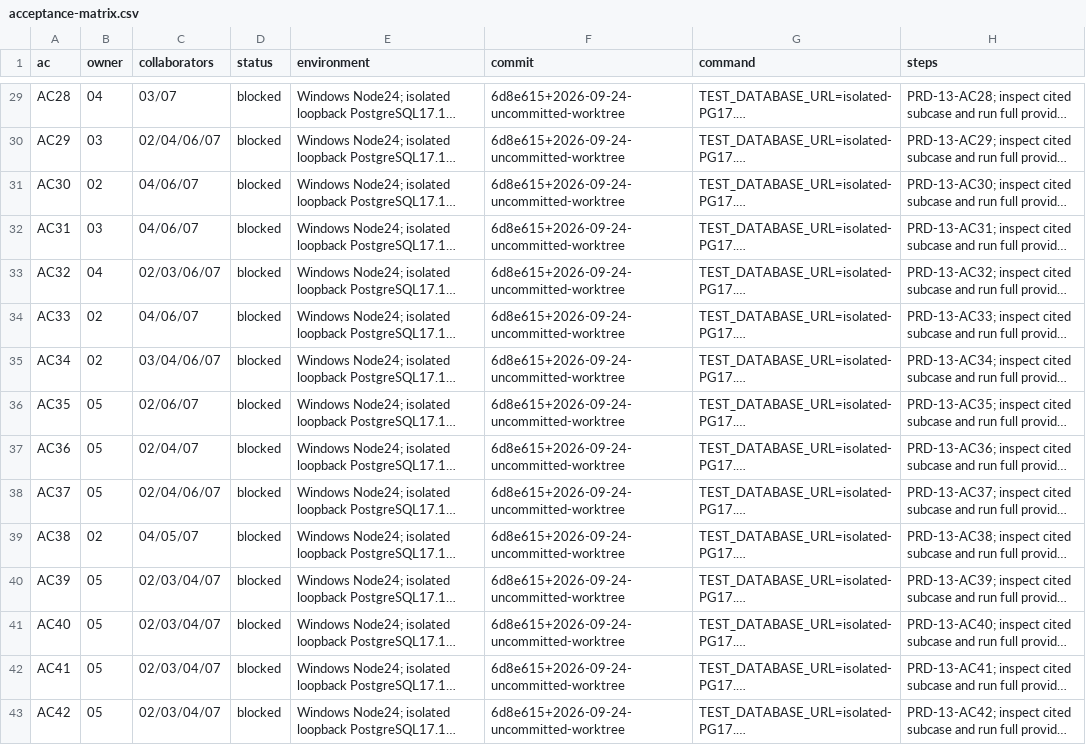
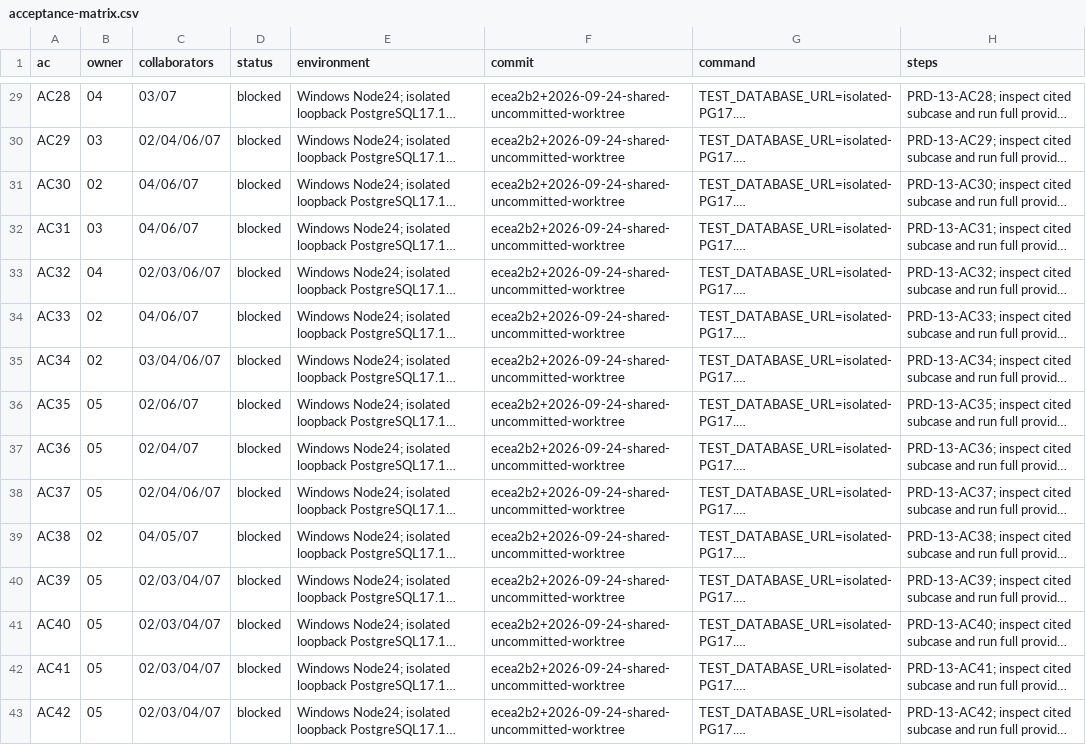
Before and after one commit to 2724209975/ai-, a CSV file: docs/reports/acceptance-matrix.csv, drawn as a sheet; only a part is shown, gaps mark what is left out; long unchanged cells end in …; the diff covers the shown part only; the diff names each change by its address in the sheet, - before the commit and + after, or states it on an @@ line.

```diff
--- a/docs/reports/acceptance-matrix.csv
+++ b/docs/reports/acceptance-matrix.csv
-F29:F43 (commit): 6d8e615+2026-09-24-uncommitted-worktree
+F29:F43 (commit): ecea2b2+2026-09-24-shared-uncommitted-worktree
```
Also changed, not shown: 49 edited cells elsewhere in this file, 31 other files.
